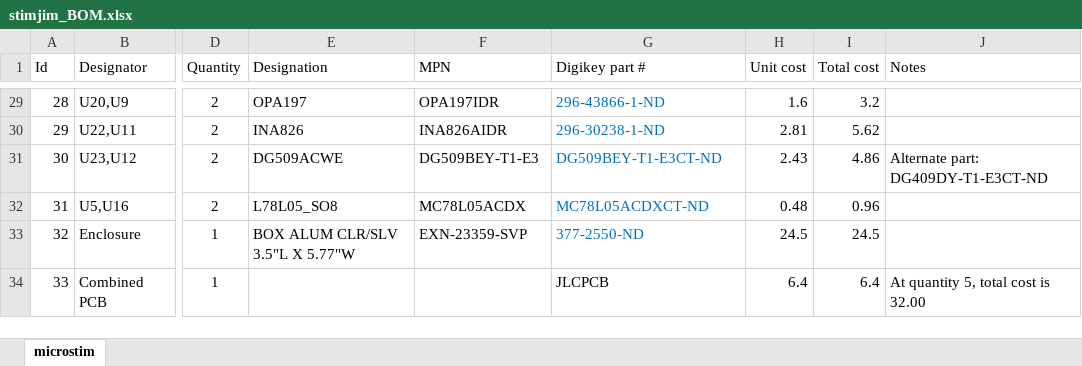
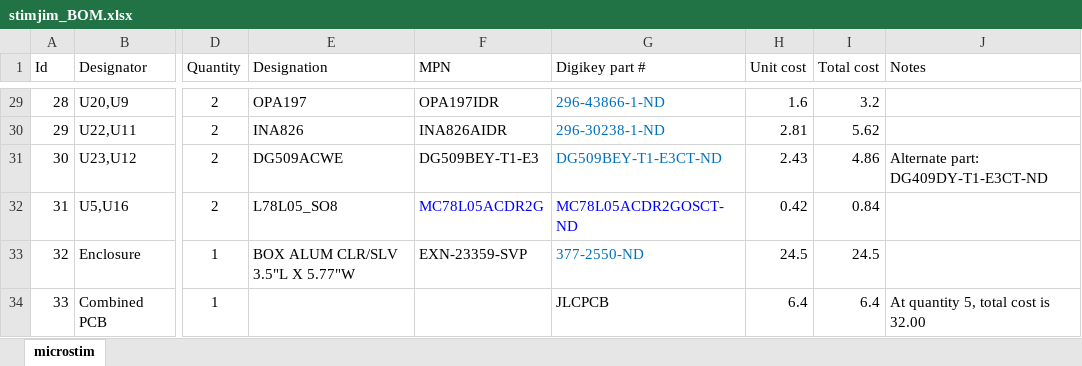
Before and after one commit to open-ephys/stimjim, an Excel workbook: stimjim_BOM.xlsx, sheet microstim, drawn as a sheet; only a part is shown, gaps mark what is left out; values as stored, in another font and other column widths than the file's, no borders; the diff names each change by its address in the sheet, - before the commit and + after, or states it on an @@ line.

Commit message:
updated 78L05 regulator to replace obsolete part

```diff
--- a/stimjim_BOM.xlsx (sheet microstim)
+++ b/stimjim_BOM.xlsx (sheet microstim)
-F32 (MPN): MC78L05ACDX
+F32 (MPN): MC78L05ACDR2G
-F32 text colour: black
+F32 text colour: #0000FF
-G32 (Digikey part #): MC78L05ACDXCT-ND
+G32 (Digikey part #): MC78L05ACDR2GOSCT-ND
-G32 text colour: #0070C0
+G32 text colour: #0000FF
-H32 (Unit cost): 0.48
+H32 (Unit cost): 0.42
-I32 (Total cost): 0.96
+I32 (Total cost): 0.84
```
